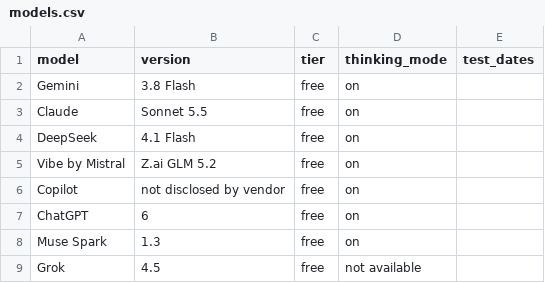
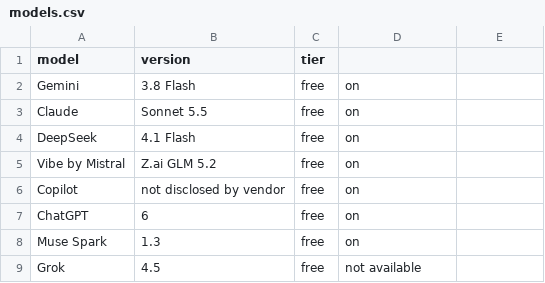
Before and after one commit to uyi-uwadiae/making-connections-ai-vs-nyt-connections, a CSV file: models.csv, drawn as a sheet; the diff names each change by its address in the sheet, - before the commit and + after, or states it on an @@ line.

Commit message:
Update models.csv

```diff
--- a/models.csv
+++ b/models.csv
-D1: thinking_mode
+D1: (empty)
-E1: test_dates
+E1: (empty)
```
